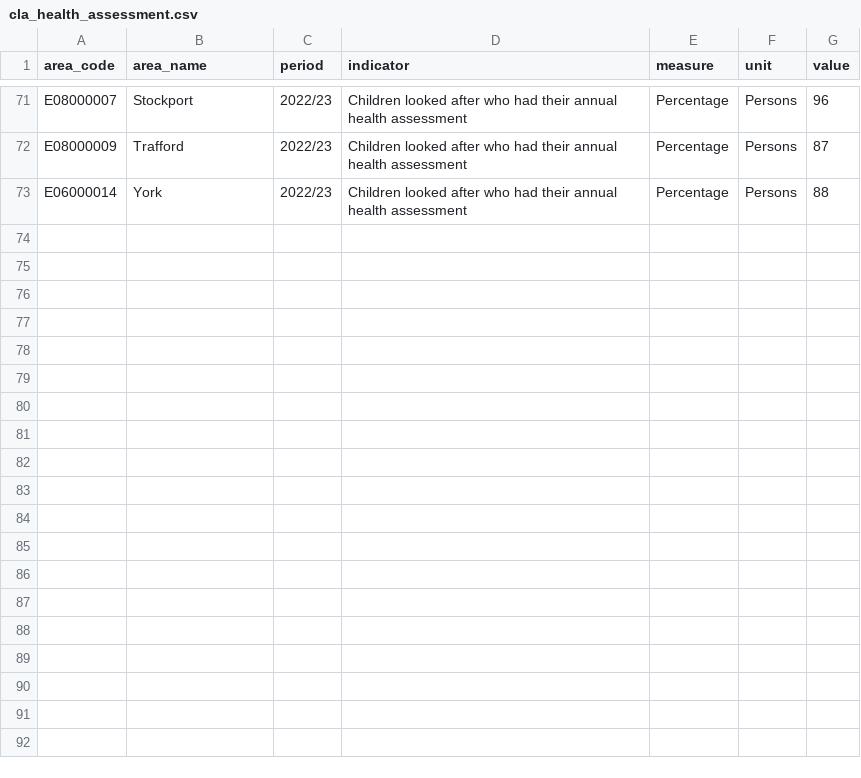
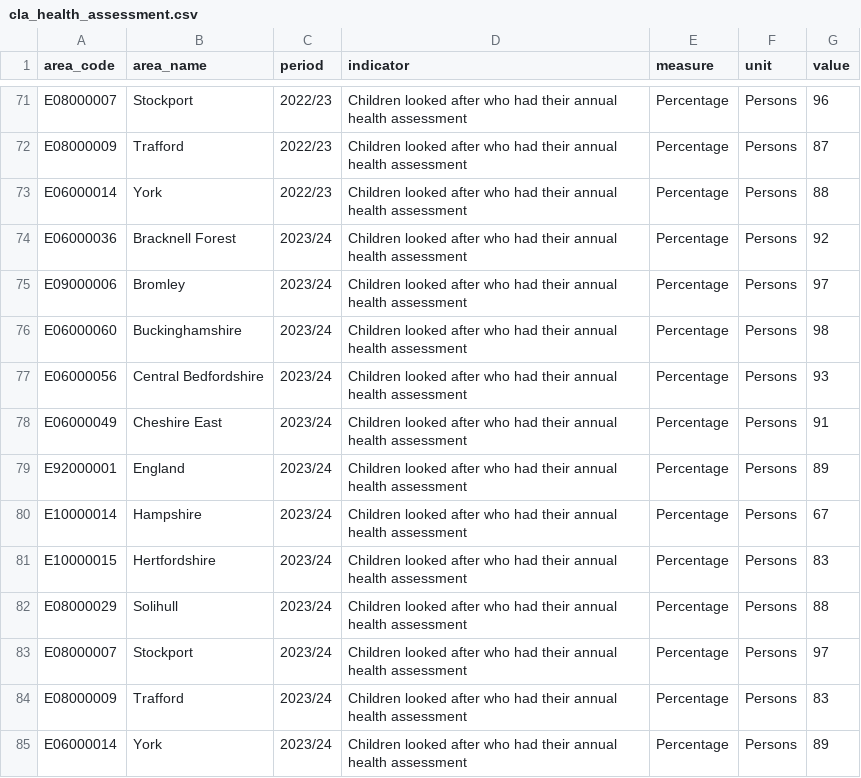
Before and after one commit to traffordDataLab/trafford_themes, a CSV file: data/children/cla_health_assessment.csv, drawn as a sheet; only a part is shown, gaps mark what is left out.

Commit message:
Update cla Health Assessment to 23/24

```diff
--- a/data/children/cla_health_assessment.csv
+++ b/data/children/cla_health_assessment.csv
@@ -73 +73,13 @@ E08000009,Trafford,2022/23,Children looked after who had their annual health ass
 E06000014,York,2022/23,Children looked after who had their annual health assessment,Percentage,Persons,88
+E06000036,Bracknell Forest,2023/24,Children looked after who had their annual health assessment,Percentage,Persons,92
+E09000006,Bromley,2023/24,Children looked after who had their annual health assessment,Percentage,Persons,97
+E06000060,Buckinghamshire,2023/24,Children looked after who had their annual health assessment,Percentage,Persons,98
+E06000056,Central Bedfordshire,2023/24,Children looked after who had their annual health assessment,Percentage,Persons,93
+E06000049,Cheshire East,2023/24,Children looked after who had their annual health assessment,Percentage,Persons,91
+E92000001,England,2023/24,Children looked after who had their annual health assessment,Percentage,Persons,89
+E10000014,Hampshire,2023/24,Children looked after who had their annual health assessment,Percentage,Persons,67
+E10000015,Hertfordshire,2023/24,Children looked after who had their annual health assessment,Percentage,Persons,83
+E08000029,Solihull,2023/24,Children looked after who had their annual health assessment,Percentage,Persons,88
+E08000007,Stockport,2023/24,Children looked after who had their annual health assessment,Percentage,Persons,97
+E08000009,Trafford,2023/24,Children looked after who had their annual health assessment,Percentage,Persons,83
+E06000014,York,2023/24,Children looked after who had their annual health assessment,Percentage,Persons,89
```
